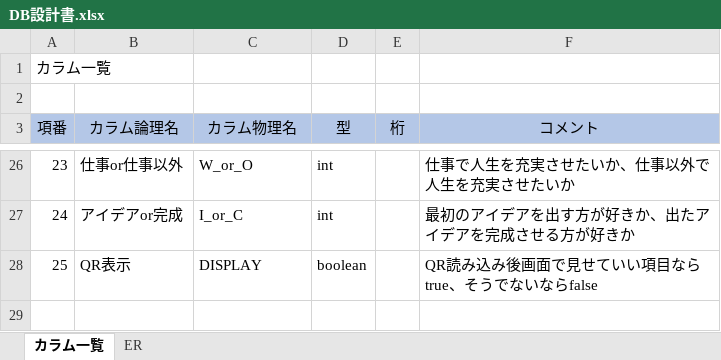
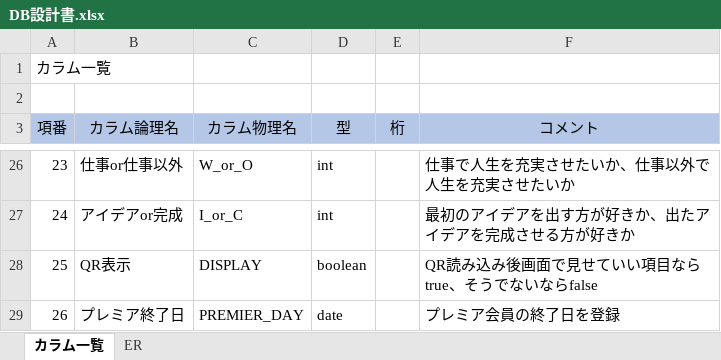
Before and after one commit to asojketest1/test, an Excel workbook: DB設計書.xlsx, sheet カラム一覧, drawn as a sheet; only a part is shown, gaps mark what is left out; values as stored, in another font and other column widths than the file's, no borders; the diff names each change by its address in the sheet, - before the commit and + after, or states it on an @@ line.

Commit message:
プレミア終了日追加
今泉

```diff
--- a/DB設計書.xlsx (sheet カラム一覧)
+++ b/DB設計書.xlsx (sheet カラム一覧)
+row 29: 26 | プレミア終了日 | PREMIER_DAY | date |  | プレミア会員の終了日を登録
```
Also changed, not shown: sheet ER.
